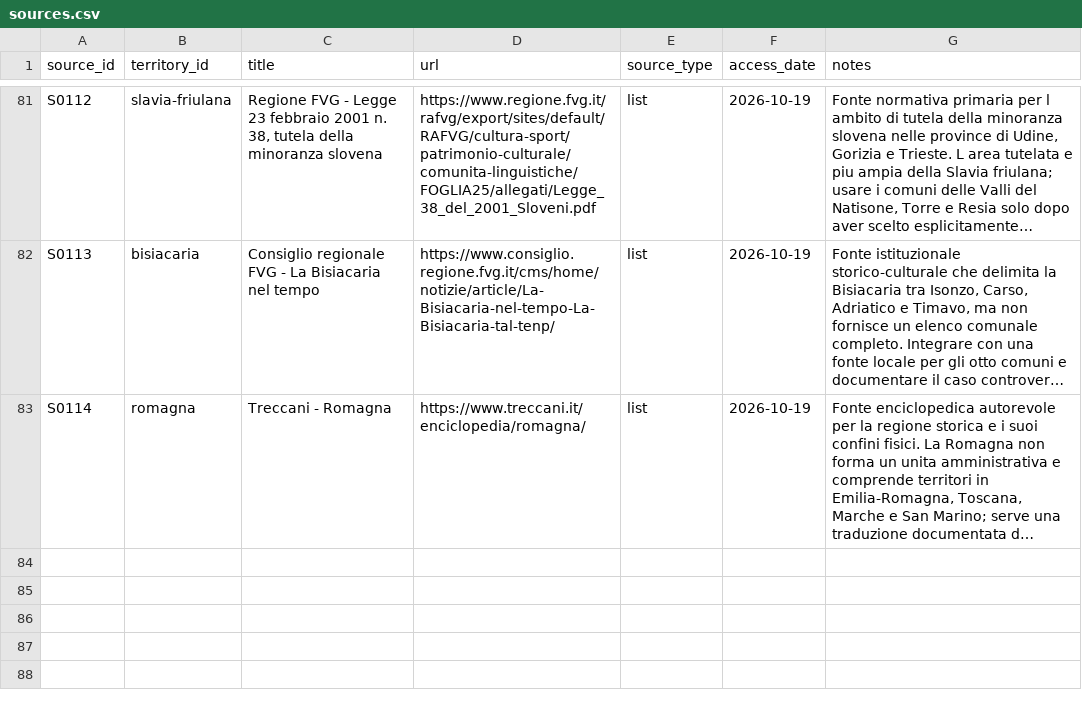
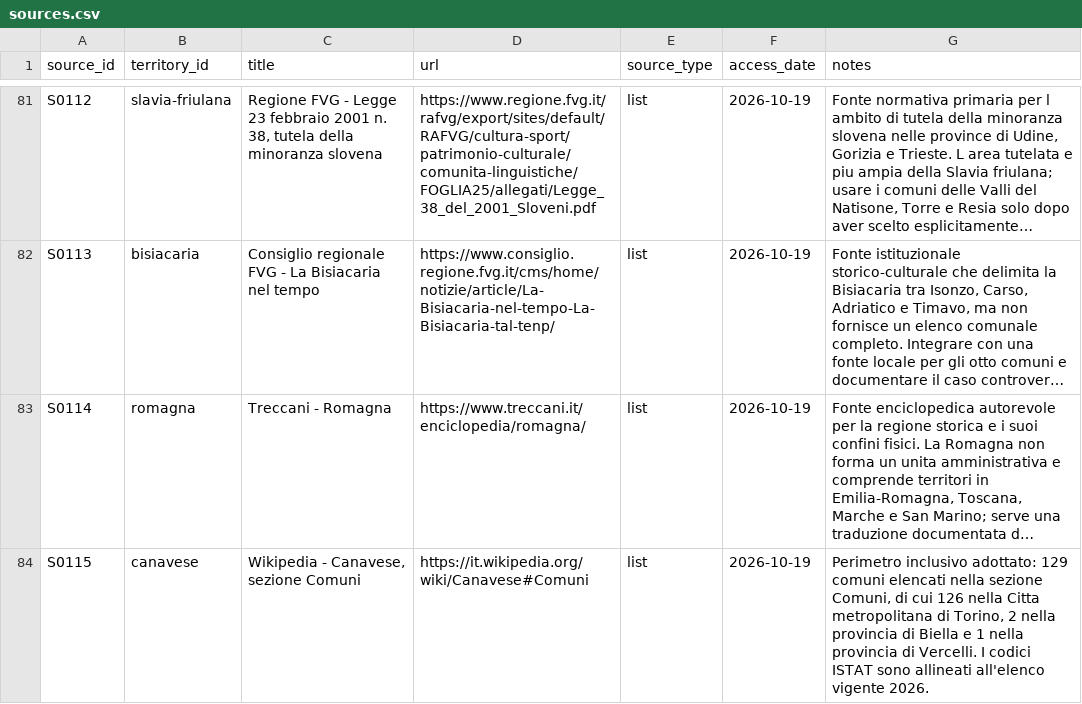
Before and after one commit to jobonaf/northern-italy-geographical-areas, a CSV file: data/sources.csv, drawn as a sheet; only a part is shown, gaps mark what is left out; long unchanged cells end in …; the diff names each change by its address in the sheet, - before the commit and + after, or states it on an @@ line.

```diff
--- a/data/sources.csv
+++ b/data/sources.csv
+row 84: S0115 | canavese | Wikipedia - Canavese, sezione Comuni | https://it.wikipedia.org/wiki/Canavese#Comuni | list | 2026-10-19 | Perimetro inclusivo adottato: 129 comuni elencati nella sezione Comuni, di cui 126 nella Citta metropolitana di Torino, 2 nella provincia di Biella e 1 nella provincia di Vercelli. I codici ISTAT sono allineati all'elenco vigente 2026.
```
Also changed, not shown: data/territories.csv, data/territory_municipalities.csv.
